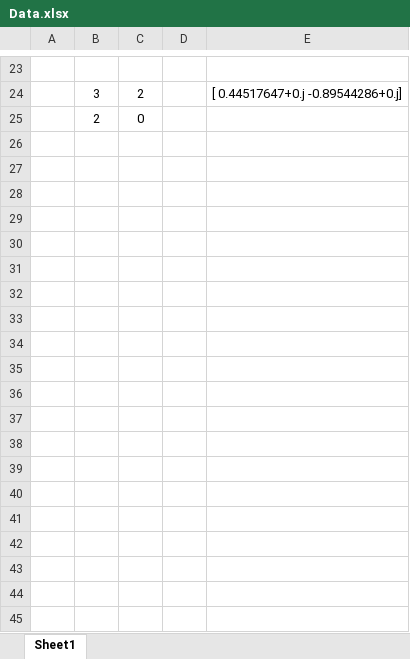
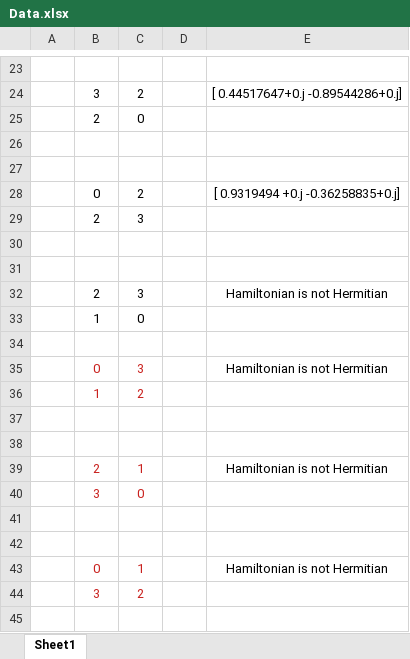
Before and after one commit to CodieKev/Quantum_Eigen_Sweat, an Excel workbook: Data.xlsx, sheet Sheet1, drawn as a sheet; only a part is shown, gaps mark what is left out; values as stored, in another font and other column widths than the file's, no borders; the diff covers the shown part only; the diff names each change by its address in the sheet, - before the commit and + after, or states it on an @@ line.

Commit message:
Data

```diff
--- a/Data.xlsx (sheet Sheet1)
+++ b/Data.xlsx (sheet Sheet1)
+row 26: (empty)
+row 27: (empty)
+row 28:  | 0 | 2 |  | [ 0.9319494 +0.j -0.36258835+0.j]
+row 29:  | 2 | 3
+row 30: (empty)
+row 31: (empty)
+row 32:  | 2 | 3 |  | Hamiltonian is not Hermitian
+row 33:  | 1 | 0
+row 34: (empty)
+row 35:  | 0 | 3 |  | Hamiltonian is not Hermitian
+row 36:  | 1 | 2
+row 37: (empty)
+row 38: (empty)
+row 39:  | 2 | 1 |  | Hamiltonian is not Hermitian
+row 40:  | 3 | 0
+row 41: (empty)
+row 42: (empty)
+row 43:  | 0 | 1 |  | Hamiltonian is not Hermitian
+row 44:  | 3 | 2
+row 45: (empty)
```
Also changed, not shown: 11 added rows elsewhere in this sheet, 1 other file.
